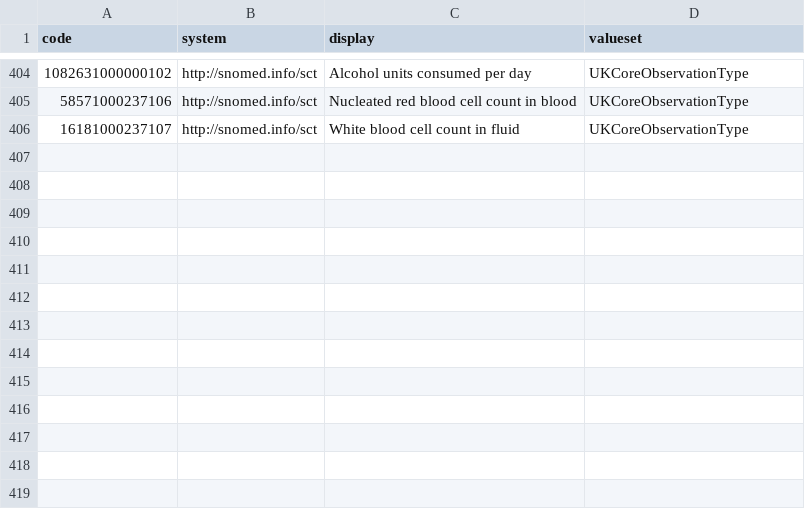
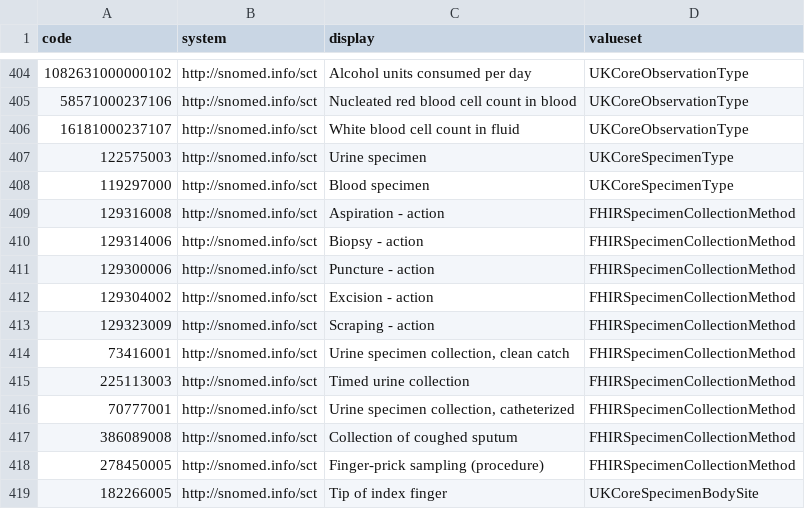
Before and after one commit to gecBurton/fhirlight, a CSV file: api/migrations/concepts.csv, drawn as a sheet; only a part is shown, gaps mark what is left out.

Commit message:
added specimen

```diff
--- a/api/migrations/concepts.csv
+++ b/api/migrations/concepts.csv
@@ -406 +406,14 @@
 "16181000237107", "http://snomed.info/sct", "White blood cell count in fluid", "UKCoreObservationType"
+"122575003", "http://snomed.info/sct", "Urine specimen", "UKCoreSpecimenType"
+"119297000", "http://snomed.info/sct", "Blood specimen", "UKCoreSpecimenType"
+"129316008", "http://snomed.info/sct", "Aspiration - action", "FHIRSpecimenCollectionMethod"
+"129314006", "http://snomed.info/sct", "Biopsy - action", "FHIRSpecimenCollectionMethod"
+"129300006", "http://snomed.info/sct", "Puncture - action", "FHIRSpecimenCollectionMethod"
+"129304002", "http://snomed.info/sct", "Excision - action", "FHIRSpecimenCollectionMethod"
+"129323009", "http://snomed.info/sct", "Scraping - action", "FHIRSpecimenCollectionMethod"
+"73416001", "http://snomed.info/sct", "Urine specimen collection, clean catch", "FHIRSpecimenCollectionMethod"
+"225113003", "http://snomed.info/sct", "Timed urine collection", "FHIRSpecimenCollectionMethod"
+"70777001", "http://snomed.info/sct", "Urine specimen collection, catheterized", "FHIRSpecimenCollectionMethod"
+"386089008", "http://snomed.info/sct", "Collection of coughed sputum", "FHIRSpecimenCollectionMethod"
+"278450005", "http://snomed.info/sct", "Finger-prick sampling (procedure)", "FHIRSpecimenCollectionMethod"
+"182266005", "http://snomed.info/sct", "Tip of index finger", "UKCoreSpecimenBodySite"
```
Also changed, not shown: 15 other files.
